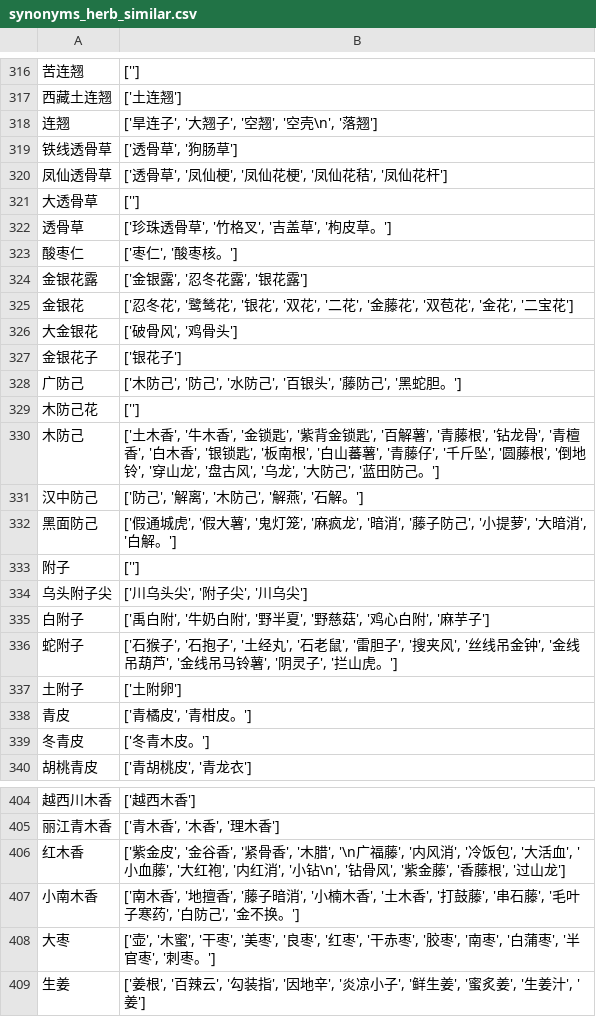
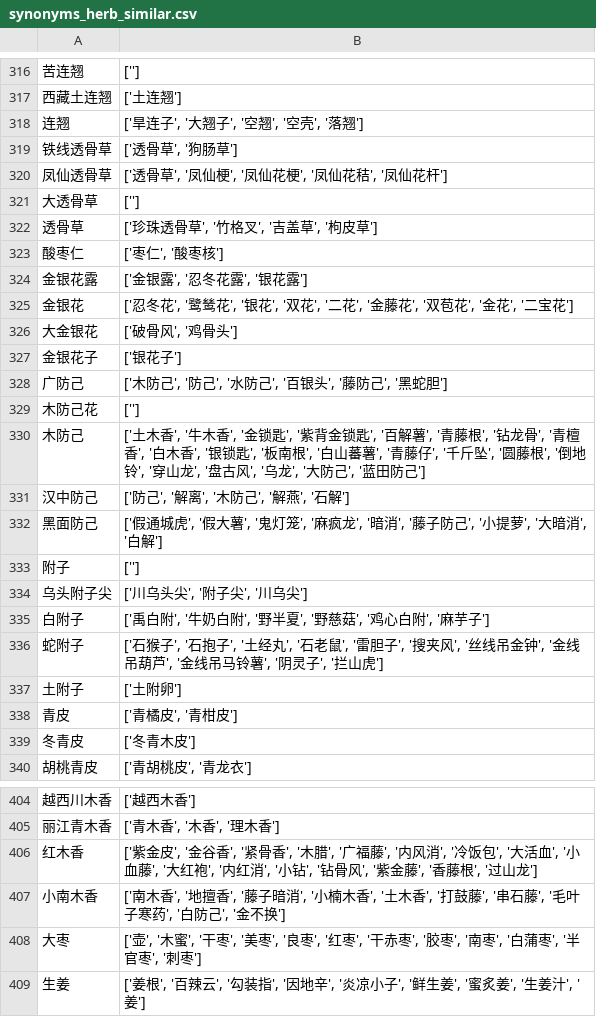
Before and after one commit to tobytobyby/Pharmacy-Automation---Breast-Cancer-HDI, a CSV file: Synonyms/synonyms_herb_similar.csv, drawn as a sheet; only a part is shown, gaps mark what is left out; the diff covers the shown part only.

```diff
--- a/Synonyms/synonyms_herb_similar.csv
+++ b/Synonyms/synonyms_herb_similar.csv
@@ -317,3 +317,3 @@
 西藏土连翘,['土连翘']
-连翘,"['旱连子', '大翘子', '空翘', '空壳\n', '落翘']"
+连翘,"['旱连子', '大翘子', '空翘', '空壳', '落翘']"
 铁线透骨草,"['透骨草', '狗肠草']"
@@ -321,4 +321,4 @@
 大透骨草,['']
-透骨草,"['珍珠透骨草', '竹格叉', '吉盖草', '枸皮草。']"
-酸枣仁,"['枣仁', '酸枣核。']"
+透骨草,"['珍珠透骨草', '竹格叉', '吉盖草', '枸皮草']"
+酸枣仁,"['枣仁', '酸枣核']"
 金银花露,"['金银露', '忍冬花露', '银花露']"
@@ -327,7 +327,7 @@
 金银花子,['银花子']
-广防己,"['木防己', '防己', '水防己', '百银头', '藤防己', '黑蛇胆。']"
+广防己,"['木防己', '防己', '水防己', '百银头', '藤防己', '黑蛇胆']"
 木防己花,['']
-木防己,"['土木香', '牛木香', '金锁匙', '紫背金锁匙', '百解薯', '青藤根', '钻龙骨', '青檀香', '白木香', '银锁匙', '板南根', '白山蕃薯', '青藤仔', '千斤坠', '圆藤根', '倒地铃', '穿山龙', '盘古风', '乌龙', '大防己', '蓝田防己。']"
-汉中防己,"['防己', '解离', '木防己', '解燕', '石解。']"
-黑面防己,"['假通城虎', '假大薯', '鬼灯笼', '麻疯龙', '暗消', '藤子防己', '小提萝', '大暗消', '白解。']"
+木防己,"['土木香', '牛木香', '金锁匙', '紫背金锁匙', '百解薯', '青藤根', '钻龙骨', '青檀香', '白木香', '银锁匙', '板南根', '白山蕃薯', '青藤仔', '千斤坠', '圆藤根', '倒地铃', '穿山龙', '盘古风', '乌龙', '大防己', '蓝田防己']"
+汉中防己,"['防己', '解离', '木防己', '解燕', '石解']"
+黑面防己,"['假通城虎', '假大薯', '鬼灯笼', '麻疯龙', '暗消', '藤子防己', '小提萝', '大暗消', '白解']"
 附子,['']
@@ -335,6 +335,6 @@
 白附子,"['禹白附', '牛奶白附', '野半夏', '野慈菇', '鸡心白附', '麻芋子']"
-蛇附子,"['石猴子', '石抱子', '土经丸', '石老鼠', '雷胆子', '搜夹风', '丝线吊金钟', '金线吊葫芦', '金线吊马铃薯', '阴灵子', '拦山虎。']"
+蛇附子,"['石猴子', '石抱子', '土经丸', '石老鼠', '雷胆子', '搜夹风', '丝线吊金钟', '金线吊葫芦', '金线吊马铃薯', '阴灵子', '拦山虎']"
 土附子,['土附卵']
-青皮,"['青橘皮', '青柑皮。']"
-冬青皮,['冬青木皮。']
+青皮,"['青橘皮', '青柑皮']"
+冬青皮,['冬青木皮']
 胡桃青皮,"['青胡桃皮', '青龙衣']"
@@ -405,5 +405,5 @@
 丽江青木香,"['青木香', '木香', '理木香']"
-红木香,"['紫金皮', '金谷香', '紧骨香', '木腊', '\n广福藤', '内风消', '冷饭包', '大活血', '小血藤', '大红袍', '内红消', '小钻\n', '钻骨风', '紫金藤', '香藤根', '过山龙']"
-小南木香,"['南木香', '地擅香', '藤子暗消', '小楠木香', '土木香', '打鼓藤', '串石藤', '毛叶子寒药', '白防己', '金不换。']"
-大枣,"['壶', '木蜜', '干枣', '美枣', '良枣', '红枣', '干赤枣', '胶枣', '南枣', '白蒲枣', '半官枣', '刺枣。']"
+红木香,"['紫金皮', '金谷香', '紧骨香', '木腊', '广福藤', '内风消', '冷饭包', '大活血', '小血藤', '大红袍', '内红消', '小钻', '钻骨风', '紫金藤', '香藤根', '过山龙']"
+小南木香,"['南木香', '地擅香', '藤子暗消', '小楠木香', '土木香', '打鼓藤', '串石藤', '毛叶子寒药', '白防己', '金不换']"
+大枣,"['壶', '木蜜', '干枣', '美枣', '良枣', '红枣', '干赤枣', '胶枣', '南枣', '白蒲枣', '半官枣', '刺枣']"
 生姜,"['姜根', '百辣云', '勾装指', '因地辛', '炎凉小子', '鲜生姜', '蜜炙姜', '生姜汁', '姜']"
```
Also changed, not shown: 79 edited cells elsewhere in this file, Synonyms/synonyms_herb_exact.csv, 1 other file.
